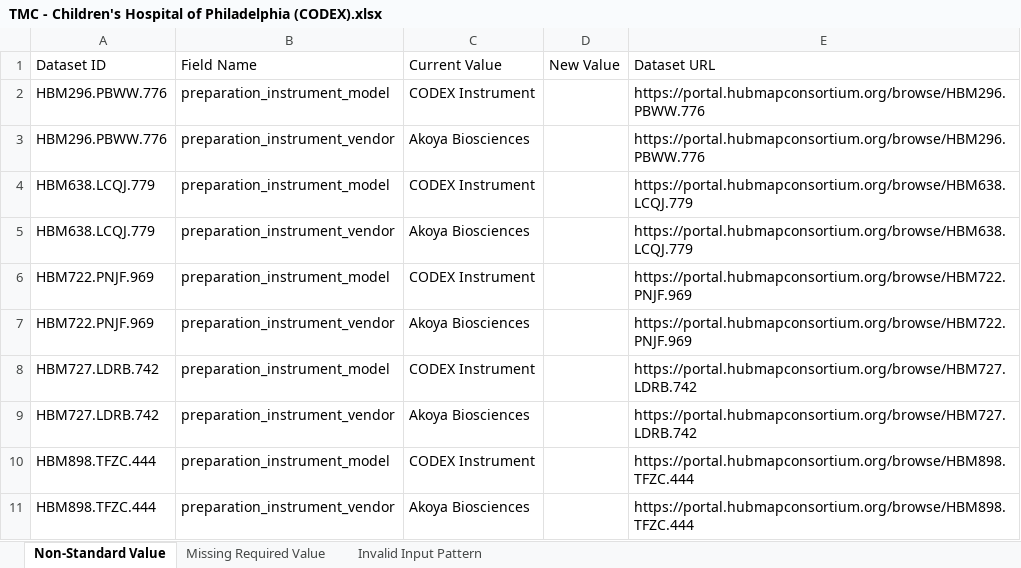
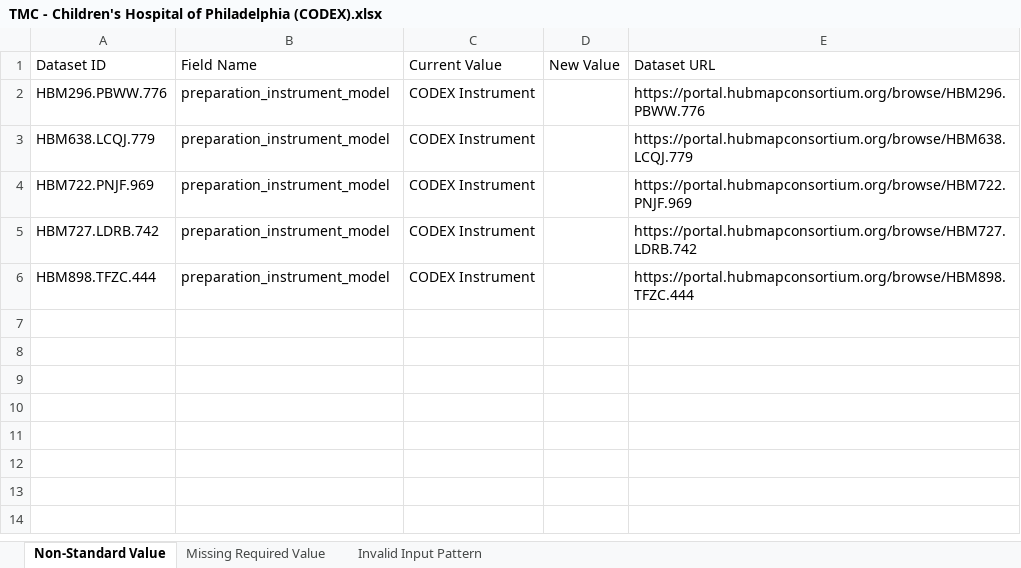
Before and after one commit to hubmapconsortium/reharmonize-legacy-metadata, an Excel workbook: metadata/codex/todo/TMC - Children's Hospital of Philadelphia (CODEX).xlsx, sheet Non-Standard Value, drawn as a sheet; values as stored, in another font and other column widths than the file's, no borders; the diff names each change by its address in the sheet, - before the commit and + after, or states it on an @@ line.

```diff
--- a/metadata/codex/todo/TMC - Children's Hospital of Philadelphia (CODEX).xlsx (sheet Non-Standard Value)
+++ b/metadata/codex/todo/TMC - Children's Hospital of Philadelphia (CODEX).xlsx (sheet Non-Standard Value)
-row 3: HBM296.PBWW.776 | preparation_instrument_vendor | Akoya Biosciences |  | https://portal.hubmapconsortium.org/browse/HBM296.PBWW.776
-row 5: HBM638.LCQJ.779 | preparation_instrument_vendor | Akoya Biosciences |  | https://portal.hubmapconsortium.org/browse/HBM638.LCQJ.779
-row 7: HBM722.PNJF.969 | preparation_instrument_vendor | Akoya Biosciences |  | https://portal.hubmapconsortium.org/browse/HBM722.PNJF.969
-row 9: HBM727.LDRB.742 | preparation_instrument_vendor | Akoya Biosciences |  | https://portal.hubmapconsortium.org/browse/HBM727.LDRB.742
-row 11: HBM898.TFZC.444 | preparation_instrument_vendor | Akoya Biosciences |  | https://portal.hubmapconsortium.org/browse/HBM898.TFZC.444
```
Also changed, not shown: metadata/codex/todo/Stanford TMC (CODEX).xlsx, metadata/codex/todo/University of Florida TMC (CODEX).xlsx, 1 other file.
